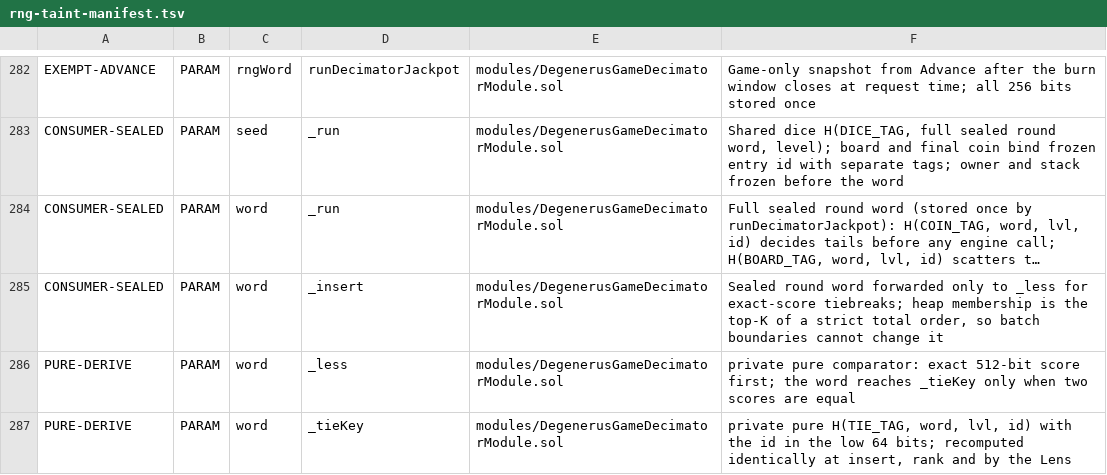
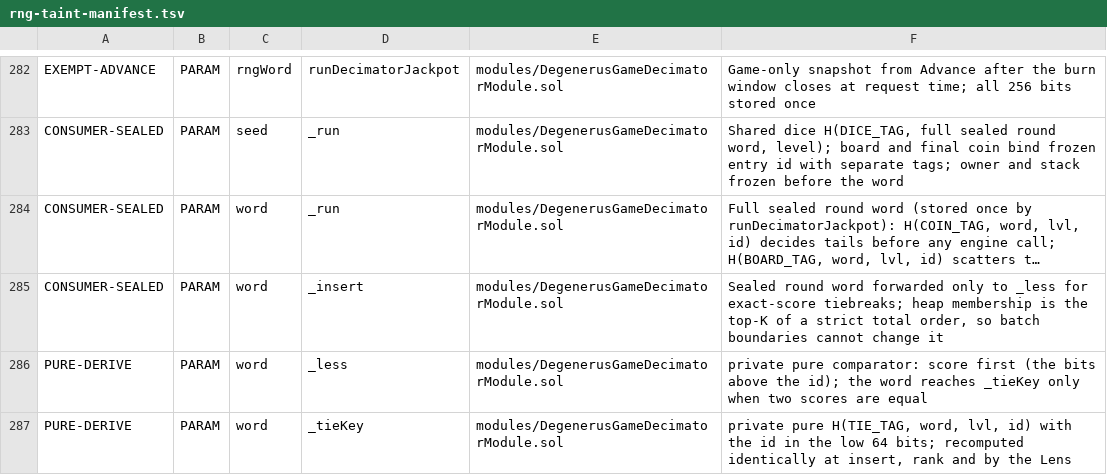
Before and after one commit to PurgeGame/degenerus-protocol, a TSV file: scripts/rng-taint-manifest.tsv, drawn as a sheet; only a part is shown, gaps mark what is left out; long unchanged cells end in …; the diff names each change by its address in the sheet, - before the commit and + after, or states it on an @@ line.

```diff
--- a/scripts/rng-taint-manifest.tsv
+++ b/scripts/rng-taint-manifest.tsv
-F286: …pure comparator: exact 512-bit score first; the word…
+F286: …pure comparator: score first (the bits above the id); the word…
```
Also changed, not shown: scripts/write-owners-manifest.tsv, 43 other files.
